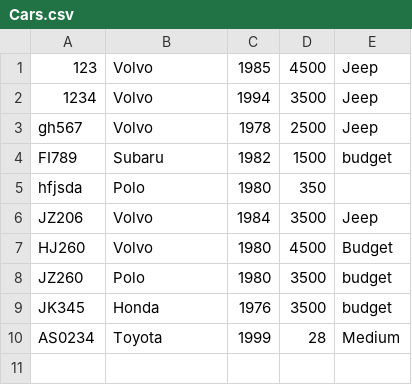
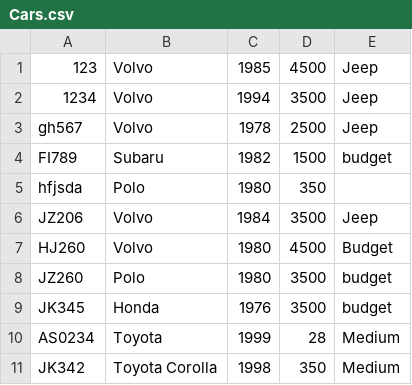
Before and after one commit to ArnarArnar/Bragginn-Car-Rental, a CSV file: Data/Cars.csv, drawn as a sheet.

```diff
--- a/Data/Cars.csv
+++ b/Data/Cars.csv
@@ -10 +10,2 @@ JK345;Honda;1976;3500;budget
 AS0234;Toyota;1999;28;Medium
+JK342;Toyota Corolla;1998;350;Medium
```
Also changed, not shown: 3 other files.
